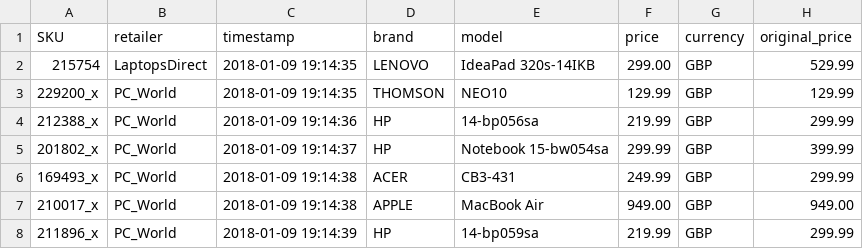
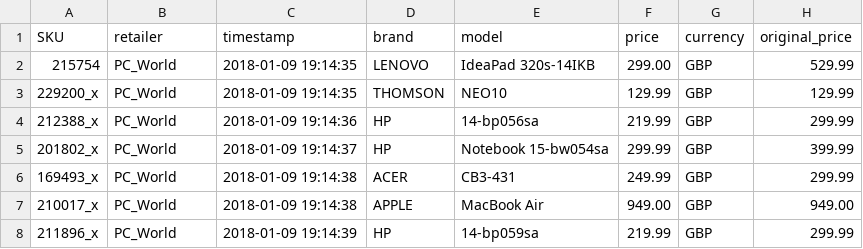
Before and after one commit to raeisi/WebScraper, a CSV file: PC_World_Latops_Scrape.csv, drawn as a sheet; only a part is shown; the diff names each change by its address in the sheet, - before the commit and + after, or states it on an @@ line.

Commit message:
Update PC_World_Latops_Scrape.csv

```diff
--- a/PC_World_Latops_Scrape.csv
+++ b/PC_World_Latops_Scrape.csv
-B2 (retailer): LaptopsDirect
+B2 (retailer): PC_World
```
